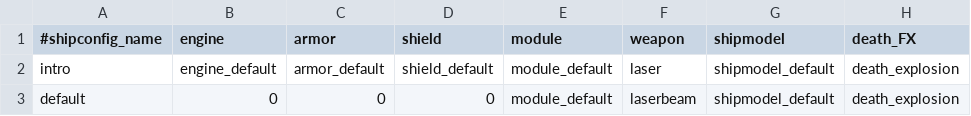
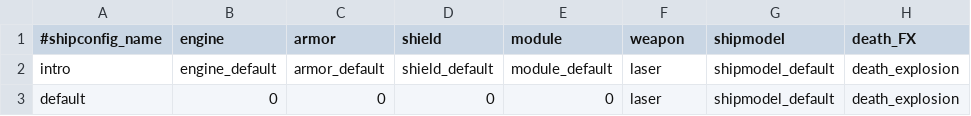
Before and after one commit to StarfighterDevTeam/StarFighter, a CSV file: Unstable/StarFighter/StarFighter/Assets/Scripts/Generated/Ship.csv, drawn as a sheet.

```diff
--- a/Unstable/StarFighter/StarFighter/Assets/Scripts/Generated/Ship.csv
+++ b/Unstable/StarFighter/StarFighter/Assets/Scripts/Generated/Ship.csv
@@ -2,2 +2,2 @@
 intro,engine_default,armor_default,shield_default,module_default,laser,shipmodel_default,death_explosion
-default,0,0,0,module_default,laserbeam,shipmodel_default,death_explosion
+default,0,0,0,0,laser,shipmodel_default,death_explosion
```
Also changed, not shown: Unstable/StarFighter/StarFighter/Assets/Scripts/Generated/Equipment.csv, 16 other files.
